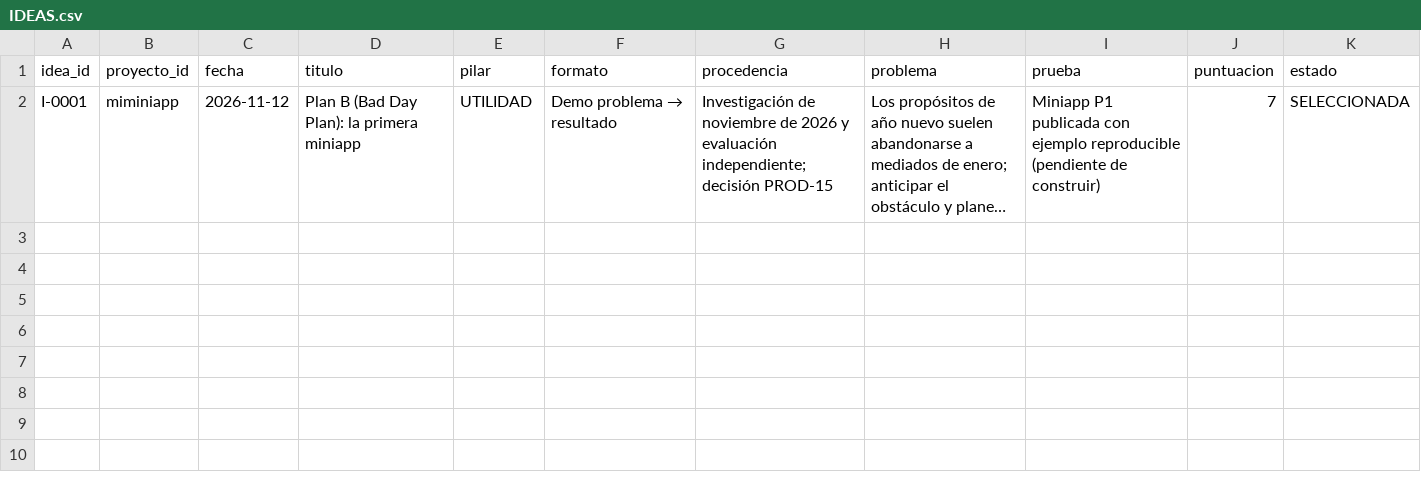
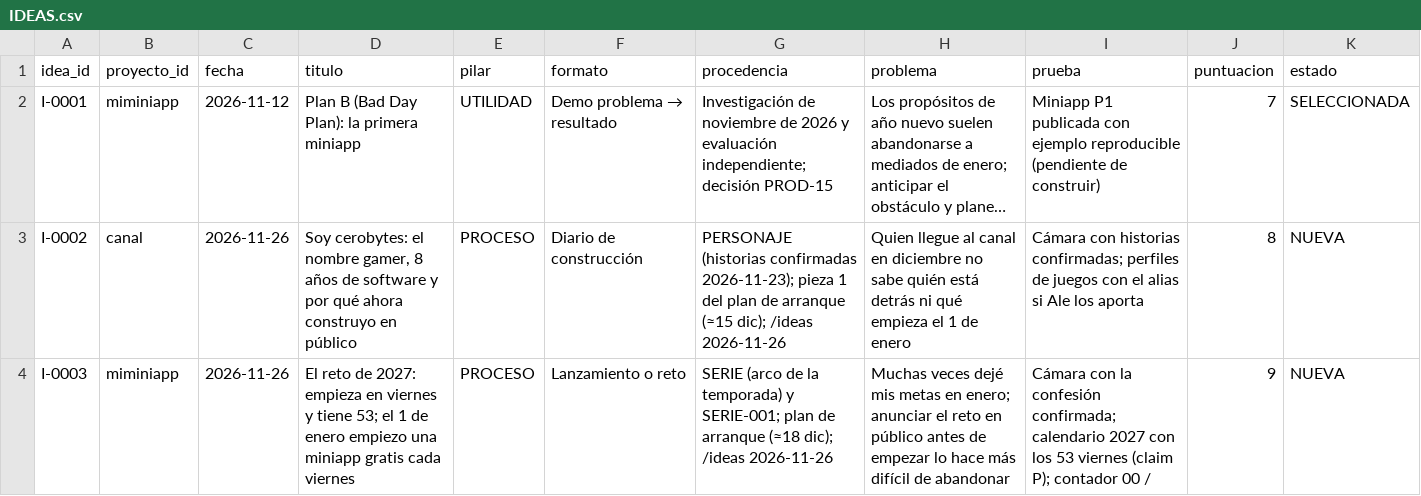
Before and after one commit to aalexlpez/content-creation-harness, a CSV file: registro/IDEAS.csv, drawn as a sheet; long unchanged cells end in …; the diff names each change by its address in the sheet, - before the commit and + after, or states it on an @@ line.

```diff
--- a/registro/IDEAS.csv
+++ b/registro/IDEAS.csv
+row 3: I-0002 | canal | 2026-11-26 | Soy cerobytes: el nombre gamer, 8 años de software y por qué ahora construyo en público | PROCESO | Diario de construcción | PERSONAJE (historias confirmadas 2026-11-23); pieza 1 del plan de arranque (≈15 dic); /ideas 2026-11-26 | Quien llegue al canal en diciembre no sabe quién está detrás ni qué empieza el 1 de enero | Cámara con historias confirmadas; perfiles de juegos con el alias si Ale los aporta | 8 | NUEVA
+row 4: I-0003 | miminiapp | 2026-11-26 | El reto de 2027: empieza en viernes y tiene 53; el 1 de enero empiezo una miniapp gratis cada viernes | PROCESO | Lanzamiento o reto | SERIE (arco de la temporada) y SERIE-001; plan de arranque (≈18 dic); /ideas 2026-11-26 | Muchas veces dejé mis metas en enero; anunciar el reto en público antes de empezar lo hace más difícil de abandonar | Cámara con la confesión confirmada; calendario 2027 con los 53 viernes (claim P); contador 00 / | 9 | NUEVA
```
Also changed, not shown: 1 other file.
